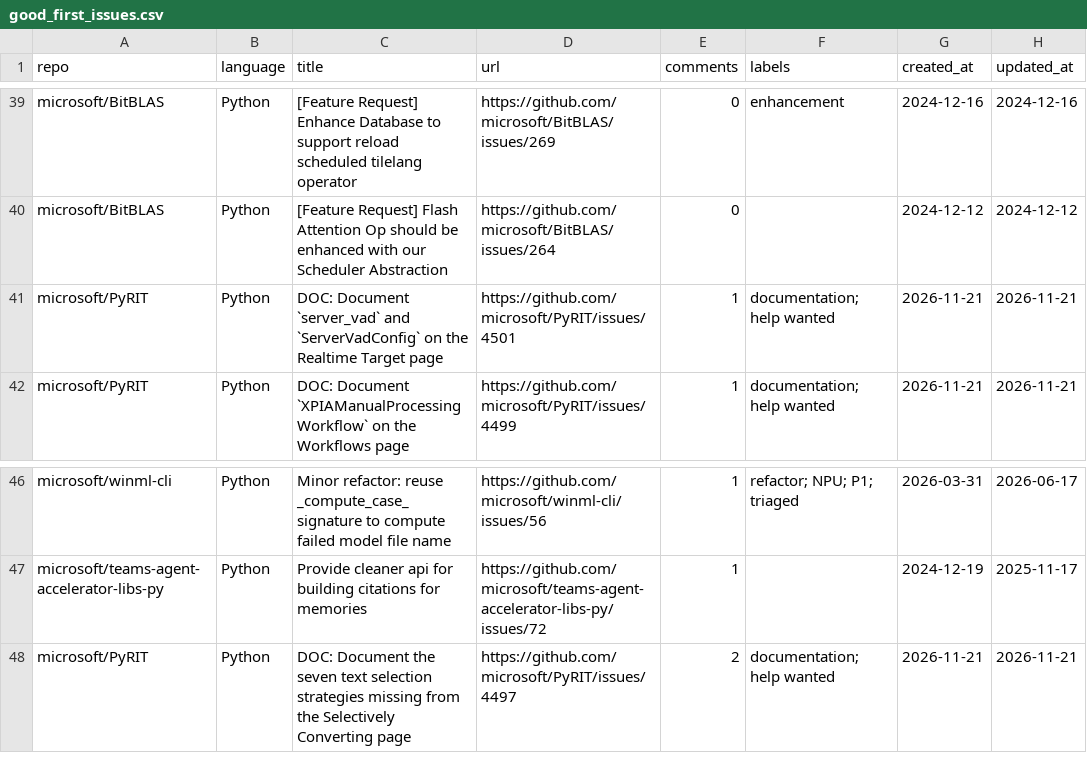
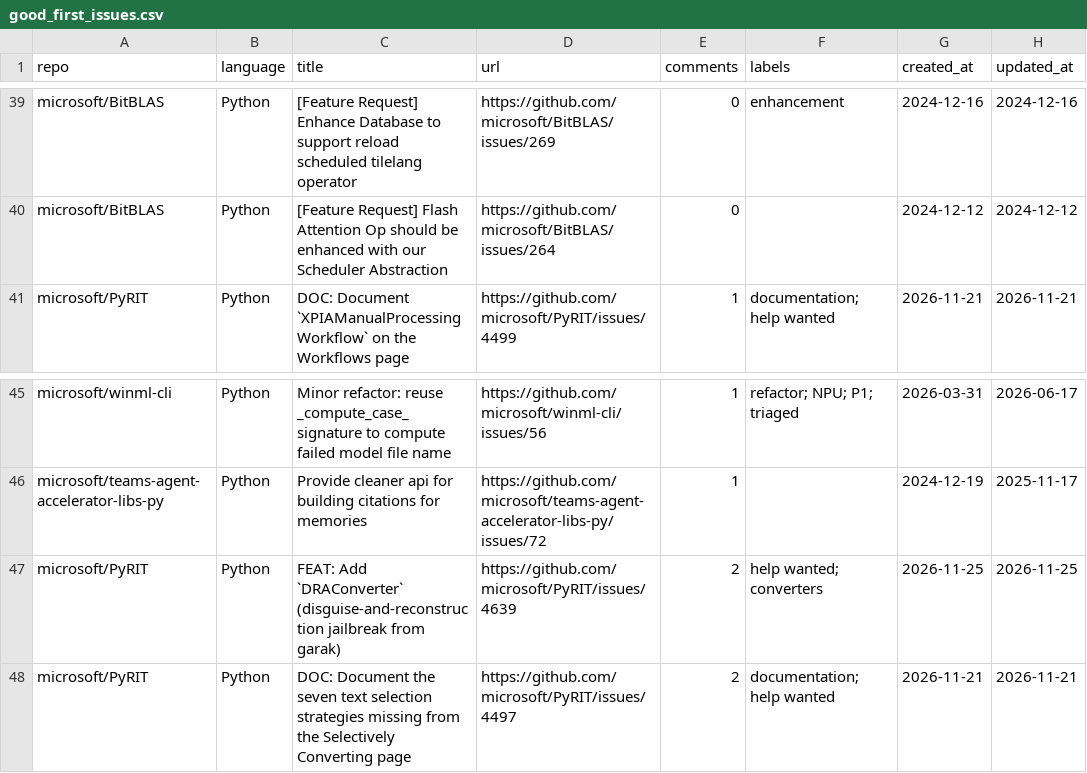
Before and after one commit to songpengyun/st1091168_1, a CSV file: good_first_issues.csv, drawn as a sheet; only a part is shown, gaps mark what is left out.

```diff
--- a/good_first_issues.csv
+++ b/good_first_issues.csv
@@ -40,3 +40,2 @@ microsoft/BitBLAS,Python,[Feature Request] Enhance Database to support reload sc
 microsoft/BitBLAS,Python,[Feature Request] Flash Attention Op should be enhanced with our Scheduler Abstraction,https://github.com/microsoft/BitBLAS/issues/264,0,,2024-12-12,2024-12-12
-microsoft/PyRIT,Python,DOC: Document `server_vad` and `ServerVadConfig` on the Realtime Target page,https://github.com/microsoft/PyRIT/issues/4501,1,documentation; help wanted,2026-11-21,2026-11-21
 microsoft/PyRIT,Python,DOC: Document `XPIAManualProcessingWorkflow` on the Workflows page,https://github.com/microsoft/PyRIT/issues/4499,1,documentation; help wanted,2026-11-21,2026-11-21
@@ -47,2 +46,3 @@ microsoft/winml-cli,Python,Minor refactor: reuse _compute_case_signature to comp
 microsoft/teams-agent-accelerator-libs-py,Python,Provide cleaner api for building citations for memories,https://github.com/microsoft/teams-agent-accelerator-libs-py/issues/72,1,,2024-12-19,2025-11-17
+microsoft/PyRIT,Python,FEAT: Add `DRAConverter` (disguise-and-reconstruction jailbreak from garak),https://github.com/microsoft/PyRIT/issues/4639,2,help wanted; converters,2026-11-25,2026-11-25
 microsoft/PyRIT,Python,DOC: Document the seven text selection strategies missing from the Selectively Converting page,https://github.com/microsoft/PyRIT/issues/4497,2,documentation; help wanted,2026-11-21,2026-11-21
```
